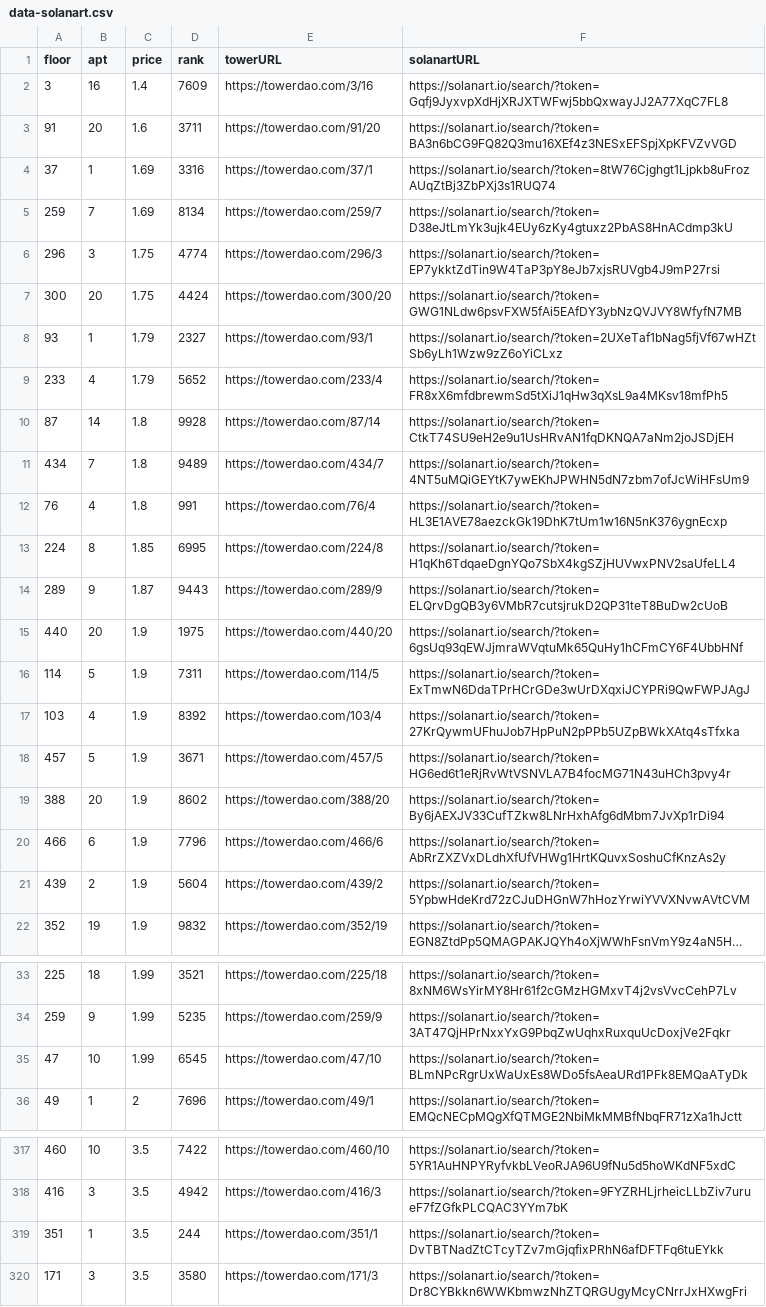
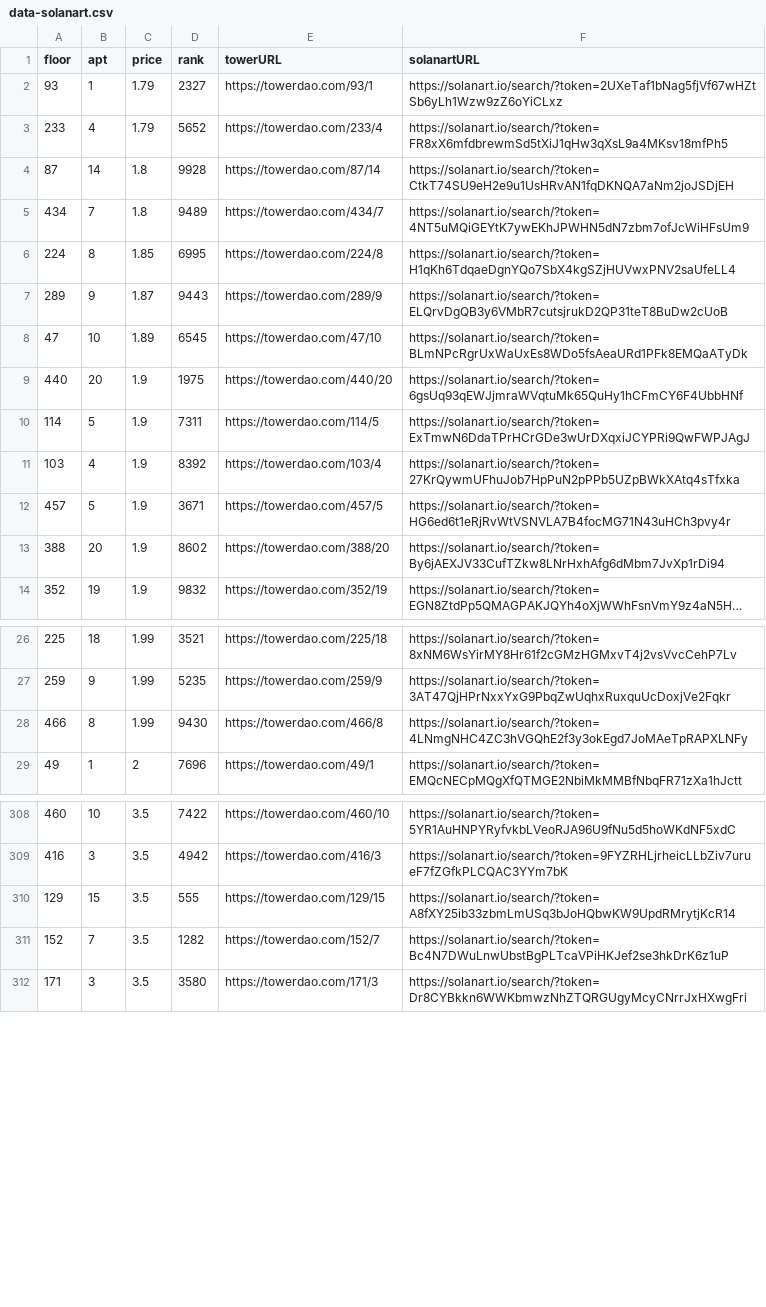
Before and after one commit to braposo/thetower-monitor, a CSV file: data-solanart.csv, drawn as a sheet; only a part is shown, gaps mark what is left out; long unchanged cells end in …; removed rows and columns are numbered as before the commit, all else as after; the diff covers the shown part only; the diff names each change by its address in the sheet, - before the commit and + after, or states it on an @@ line.

Commit message:
Flat: latest data (2021-11-30T08:18:26.936Z) {   "date": "2021-11-30T08:18:26.936Z",   "files": [     {       "name": "data-magiceden.csv",       "deltaBytes": -134,       "source": "https://api-mainnet.magiceden.io/rpc/getListedNFTsByQuery?q=%7B%22%24match%22%3A%7B%22collectionSymbol%22%3A%22the_tower%22%7D%2C%22%24sort%22%3A%7B%22takerAmount%22%3A1%2C%22createdAt%22%3A-1%7D%7D"     },     {       "name": "data-solanart.csv",       "deltaBytes": -726,       "source": "https://qzlsklfacc.medianetwork.cloud/nft_for_sale?collection=thetower"     },     {       "name": "top-picks-solanart.csv",       "deltaBytes": -1,       "source": "https://qzlsklfacc.medianetwork.cloud/nft_for_sale?collection=thetower"     }   ] }

```diff
--- a/data-solanart.csv
+++ b/data-solanart.csv
-row 2: 3 | 16 | 1.4 | 7609 | https://towerdao.com/3/16 | https://solanart.io/search/?token=Gqfj9JyxvpXdHjXRJXTWFwj5bbQxwayJJ2A77XqC7FL8
-row 3: 91 | 20 | 1.6 | 3711 | https://towerdao.com/91/20 | https://solanart.io/search/?token=BA3n6bCG9FQ82Q3mu16XEf4z3NESxEFSpjXpKFVZvVGD
-row 4: 37 | 1 | 1.69 | 3316 | https://towerdao.com/37/1 | https://solanart.io/search/?token=8tW76Cjghgt1Ljpkb8uFrozAUqZtBj3ZbPXj3s1RUQ74
-row 5: 259 | 7 | 1.69 | 8134 | https://towerdao.com/259/7 | https://solanart.io/search/?token=D38eJtLmYk3ujk4EUy6zKy4gtuxz2PbAS8HnACdmp3kU
-row 6: 296 | 3 | 1.75 | 4774 | https://towerdao.com/296/3 | https://solanart.io/search/?token=EP7ykktZdTin9W4TaP3pY8eJb7xjsRUVgb4J9mP27rsi
-row 7: 300 | 20 | 1.75 | 4424 | https://towerdao.com/300/20 | https://solanart.io/search/?token=GWG1NLdw6psvFXW5fAi5EAfDY3ybNzQVJVY8WfyfN7MB
-row 12: 76 | 4 | 1.8 | 991 | https://towerdao.com/76/4 | https://solanart.io/search/?token=HL3E1AVE78aezckGk19DhK7tUm1w16N5nK376ygnEcxp
+row 8: 47 | 10 | 1.89 | 6545 | https://towerdao.com/47/10 | https://solanart.io/search/?token=BLmNPcRgrUxWaUxEs8WDo5fsAeaURd1PFk8EMQaATyDk
-row 20: 466 | 6 | 1.9 | 7796 | https://towerdao.com/466/6 | https://solanart.io/search/?token=AbRrZXZVxDLdhXfUfVHWg1HrtKQuvxSoshuCfKnzAs2y
-row 21: 439 | 2 | 1.9 | 5604 | https://towerdao.com/439/2 | https://solanart.io/search/?token=5YpbwHdeKrd72zCJuDHGnW7hHozYrwiYVVXNvwAVtCVM
-row 35: 47 | 10 | 1.99 | 6545 | https://towerdao.com/47/10 | https://solanart.io/search/?token=BLmNPcRgrUxWaUxEs8WDo5fsAeaURd1PFk8EMQaATyDk
+row 28: 466 | 8 | 1.99 | 9430 | https://towerdao.com/466/8 | https://solanart.io/search/?token=4LNmgNHC4ZC3hVGQhE2f3y3okEgd7JoMAeTpRAPXLNFy
-row 319: 351 | 1 | 3.5 | 244 | https://towerdao.com/351/1 | https://solanart.io/search/?token=DvTBTNadZtCTcyTZv7mGjqfixPRhN6afDFTFq6tuEYkk
+row 310: 129 | 15 | 3.5 | 555 | https://towerdao.com/129/15 | https://solanart.io/search/?token=A8fXY25ib33zbmLmUSq3bJoHQbwKW9UpdRMrytjKcR14
+row 311: 152 | 7 | 3.5 | 1282 | https://towerdao.com/152/7 | https://solanart.io/search/?token=Bc4N7DWuLnwUbstBgPLTcaVPiHKJef2se3hkDrK6z1uP
```
Also changed, not shown: 5 added rows and 4 removed rows elsewhere in this file, data-magiceden.csv, 1 other file.
